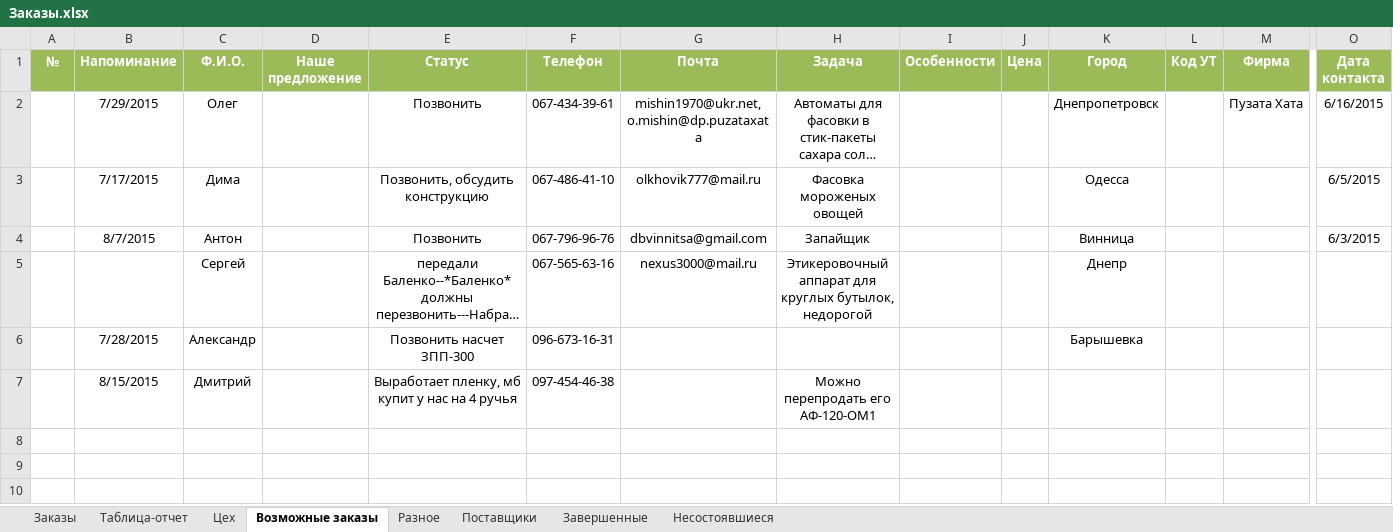
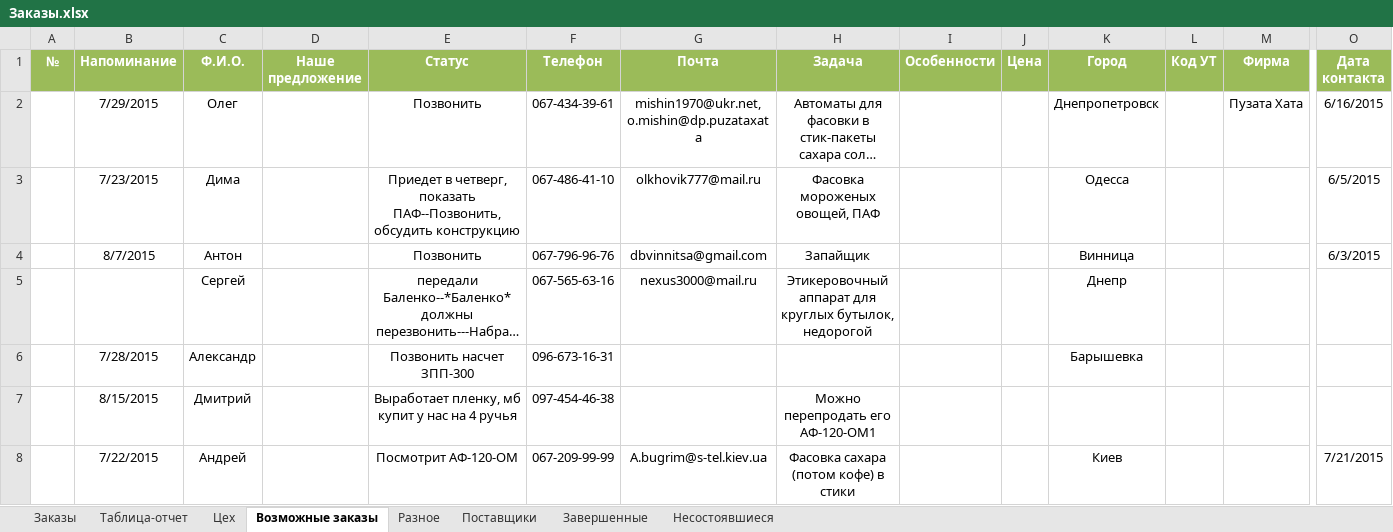
Before and after one commit to novapack/Work, an Excel workbook: Заказы/Заказы.xlsx, sheet Возможные заказы, drawn as a sheet; only a part is shown, gaps mark what is left out; long unchanged cells end in …; values as stored, in another font and other column widths than the file's, no borders; conditional formats not drawn; rows hold the shown columns only; the diff names each change by its address in the sheet, - before the commit and + after, or states it on an @@ line.

```diff
--- a/Заказы/Заказы.xlsx (sheet Возможные заказы)
+++ b/Заказы/Заказы.xlsx (sheet Возможные заказы)
-B3 (Напоминание): 7/17/2015
+B3 (Напоминание): 7/23/2015
-E3 (Статус): Позвонить, обсудить конструкцию
+E3 (Статус): Приедет в четверг, показать ПАФ--Позвонить, обсудить конструкцию
-H3 (Задача): Фасовка мороженых овощей
+H3 (Задача): Фасовка мороженых овощей, ПАФ
+row 8:  | 7/22/2015 | Андрей |  | Посмотрит АФ-120-ОМ | 067-209-99-99 | A.bugrim@s-tel.kiev.ua | Фасовка сахара (потом кофе) в стики |  |  | Киев |  |  | 7/21/2015
```
Also changed, not shown: sheet Заказы, sheet Таблица-отчет, sheet Цех, sheet Поставщики.
